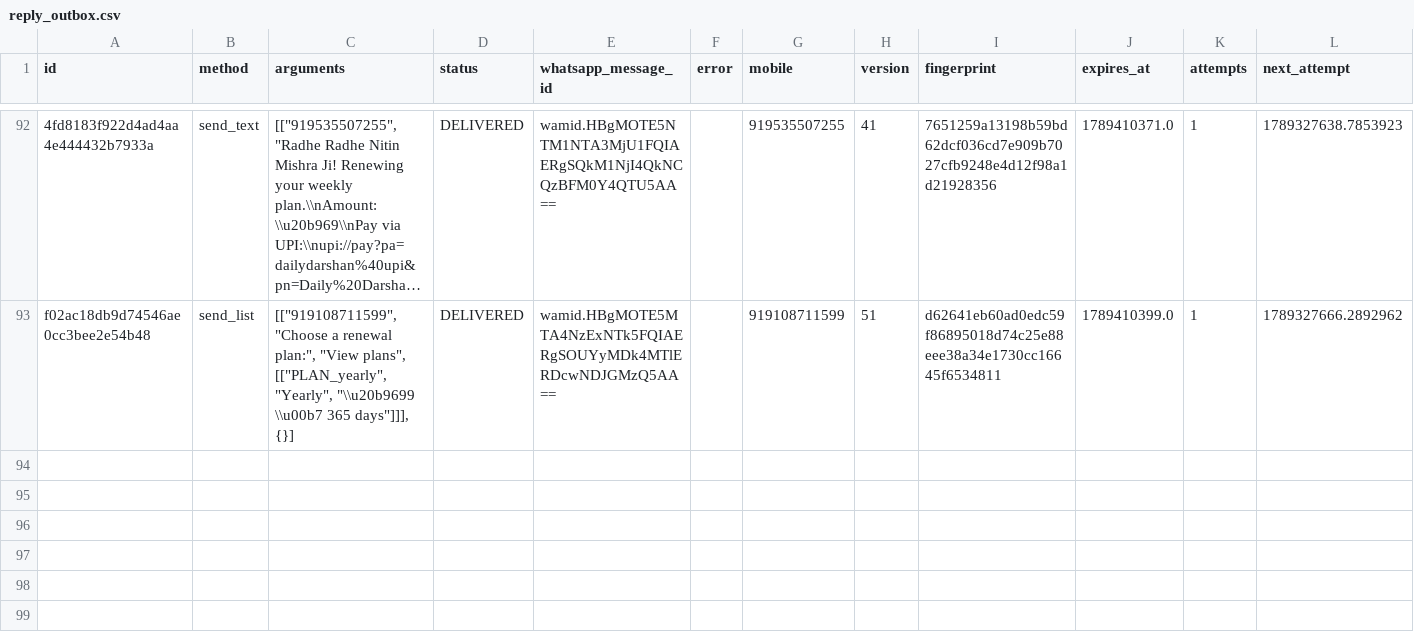
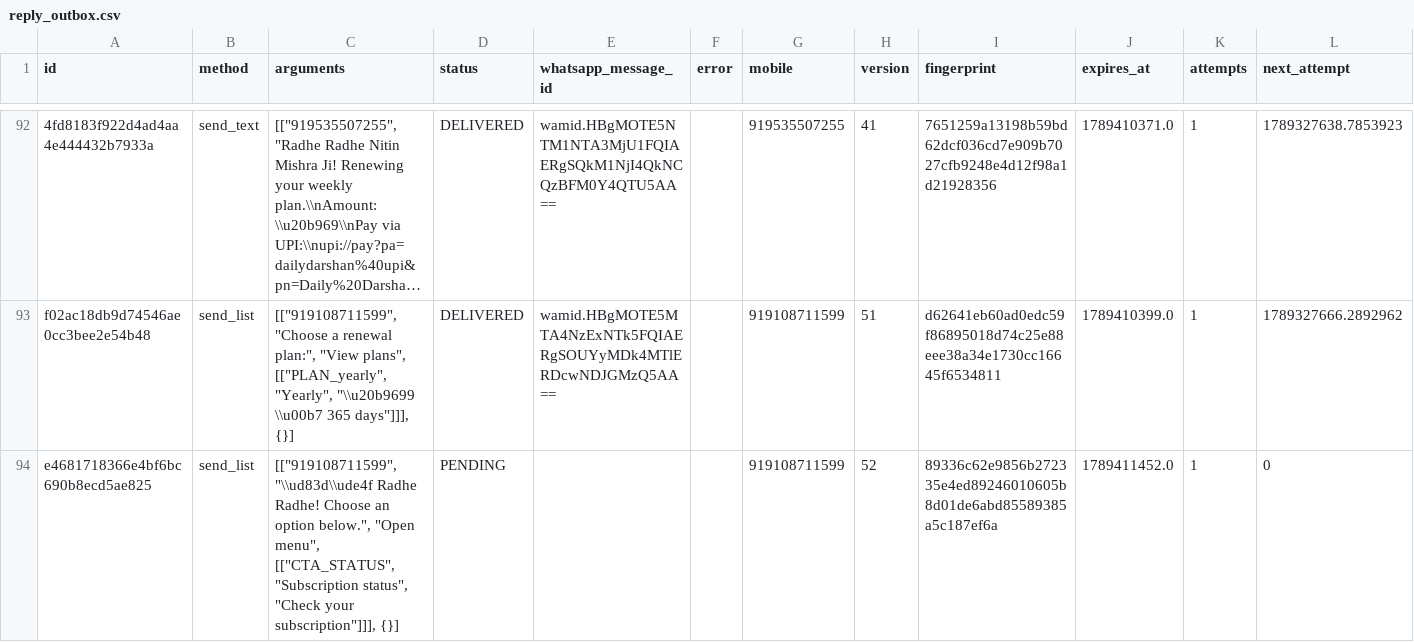
Before and after one commit to mishnit/daily-darshan, a CSV file: csv/reply_outbox.csv, drawn as a sheet; only a part is shown, gaps mark what is left out; long unchanged cells end in …; the diff names each change by its address in the sheet, - before the commit and + after, or states it on an @@ line.

```diff
--- a/csv/reply_outbox.csv
+++ b/csv/reply_outbox.csv
+row 94: e4681718366e4bf6bc690b8ecd5ae825 | send_list | [["919108711599", "\\ud83d\\ude4f Radhe Radhe! Choose an option below.", "Open menu", [["CTA_STATUS", "Subscription status", "Check your subscription"]]], {}] | PENDING |  |  | 919108711599 | 52 | 89336c62e9856b272335e4ed89246010605b8d01de6abd85589385a5c187ef6a | 1789411452.0 | 1 | 0
```
Also changed, not shown: csv/processed.csv, 1 other file.
